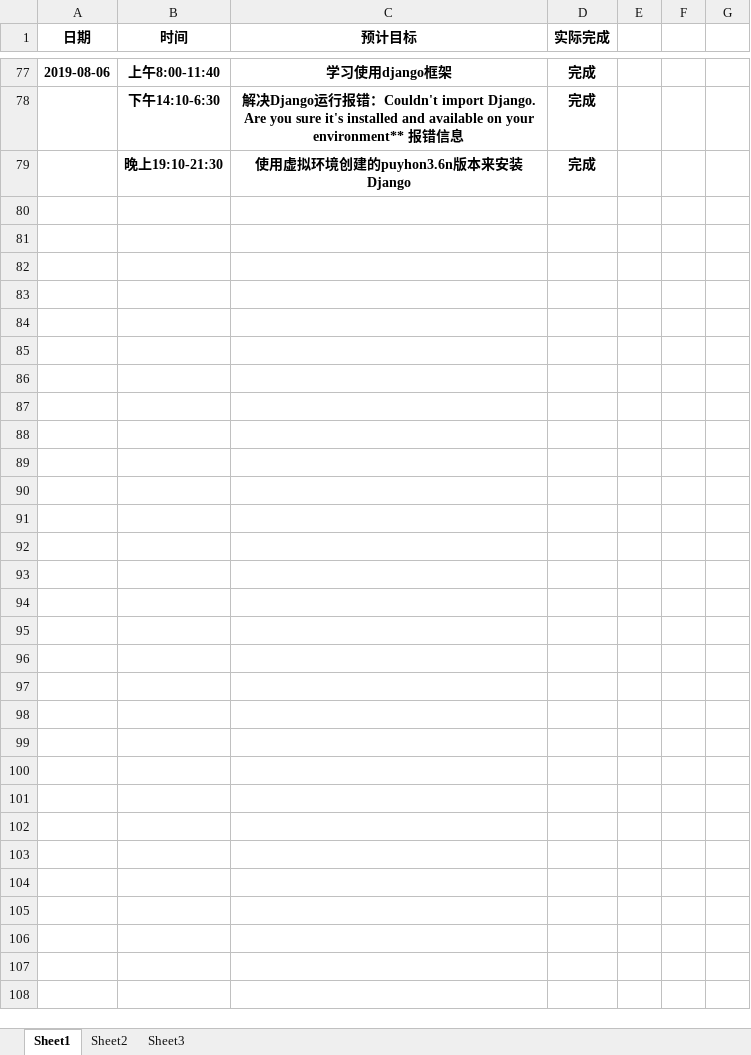
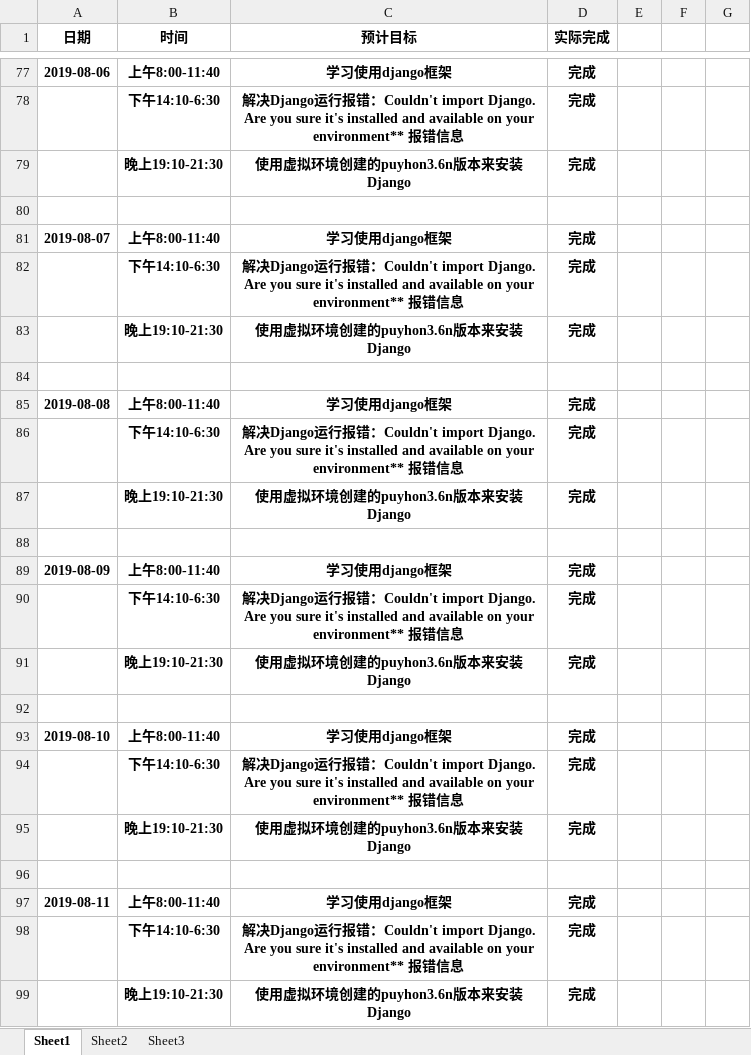
Before and after one commit to niuniu1122/guard, an Excel workbook: doc/log/李博文.xlsx, sheet Sheet1, drawn as a sheet; only a part is shown, gaps mark what is left out; values as stored, in another font and other column widths than the file's, no borders; the diff names each change by its address in the sheet, - before the commit and + after, or states it on an @@ line.

Commit message:
Add files via upload

```diff
--- a/doc/log/李博文.xlsx (sheet Sheet1)
+++ b/doc/log/李博文.xlsx (sheet Sheet1)
+row 80: (empty)
+row 81: 2019-08-07 | 上午8:00-11:40 | 学习使用django框架 | 完成
+row 82:  | 下午14:10-6:30 | 解决Django运行报错：Couldn't import Django. Are you sure it's installed and available on your environment** 报错信息 | 完成
+row 83:  | 晚上19:10-21:30 | 使用虚拟环境创建的puyhon3.6n版本来安装Django | 完成
+row 84: (empty)
+row 85: 2019-08-08 | 上午8:00-11:40 | 学习使用django框架 | 完成
+row 86:  | 下午14:10-6:30 | 解决Django运行报错：Couldn't import Django. Are you sure it's installed and available on your environment** 报错信息 | 完成
+row 87:  | 晚上19:10-21:30 | 使用虚拟环境创建的puyhon3.6n版本来安装Django | 完成
+row 88: (empty)
+row 89: 2019-08-09 | 上午8:00-11:40 | 学习使用django框架 | 完成
+row 90:  | 下午14:10-6:30 | 解决Django运行报错：Couldn't import Django. Are you sure it's installed and available on your environment** 报错信息 | 完成
+row 91:  | 晚上19:10-21:30 | 使用虚拟环境创建的puyhon3.6n版本来安装Django | 完成
+row 92: (empty)
+row 93: 2019-08-10 | 上午8:00-11:40 | 学习使用django框架 | 完成
+row 94:  | 下午14:10-6:30 | 解决Django运行报错：Couldn't import Django. Are you sure it's installed and available on your environment** 报错信息 | 完成
+row 95:  | 晚上19:10-21:30 | 使用虚拟环境创建的puyhon3.6n版本来安装Django | 完成
+row 96: (empty)
+row 97: 2019-08-11 | 上午8:00-11:40 | 学习使用django框架 | 完成
+row 98:  | 下午14:10-6:30 | 解决Django运行报错：Couldn't import Django. Are you sure it's installed and available on your environment** 报错信息 | 完成
+row 99:  | 晚上19:10-21:30 | 使用虚拟环境创建的puyhon3.6n版本来安装Django | 完成
```
